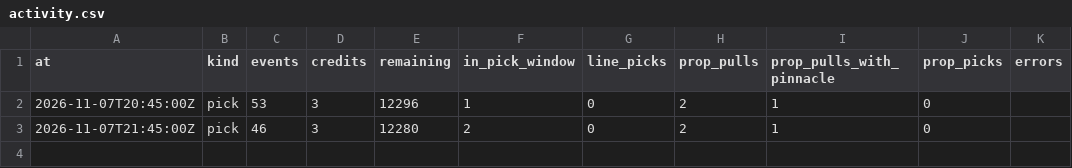
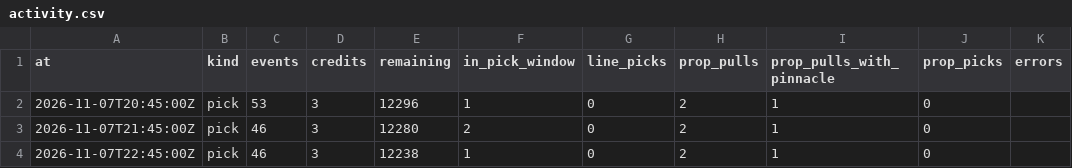
Before and after one commit to grahambirch99/closing-line-club, a CSV file: data/cfb/activity.csv, drawn as a sheet; the diff names each change by its address in the sheet, - before the commit and + after, or states it on an @@ line.

Commit message:
cfb paper picks 2026-11-07T22:45Z

```diff
--- a/data/cfb/activity.csv
+++ b/data/cfb/activity.csv
+row 4: 2026-11-07T22:45:00Z | pick | 46 | 3 | 12238 | 1 | 0 | 2 | 1 | 0
```
